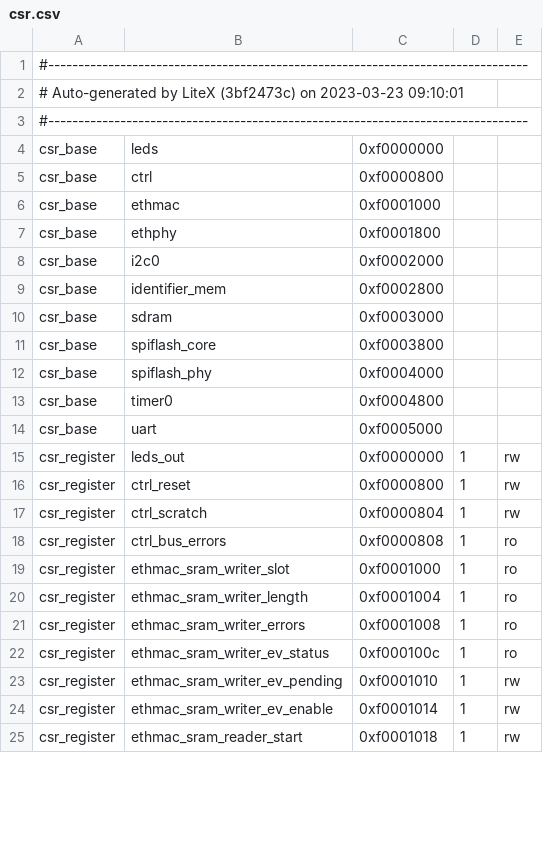
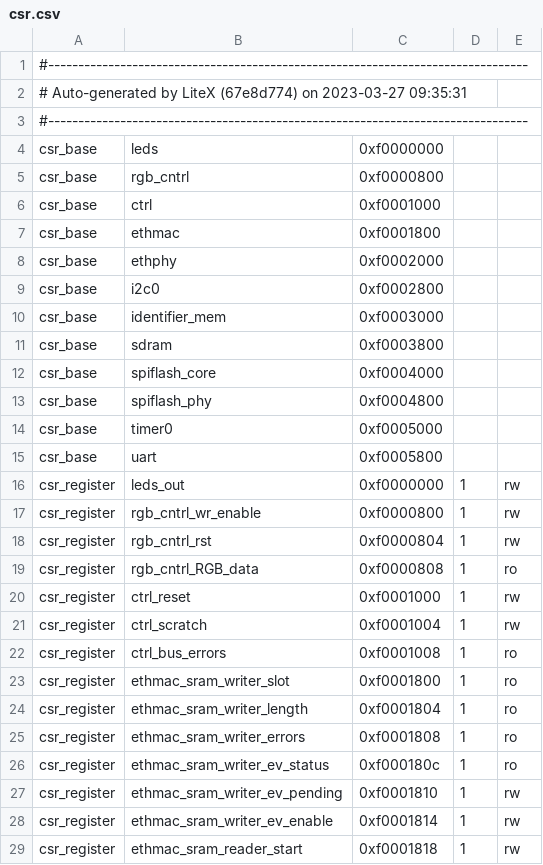
Before and after one commit to UNAL-Embebidos-Pantallas/UN-InfoBanner-Pantalla, a CSV file: csr.csv, drawn as a sheet; only a part is shown; the diff covers the shown part only.

```diff
--- a/csr.csv
+++ b/csr.csv
@@ -1,25 +1,29 @@
 #--------------------------------------------------------------------------------
-# Auto-generated by LiteX (3bf2473c) on 2023-03-23 09:10:01
+# Auto-generated by LiteX (67e8d774) on 2023-03-27 09:35:31
 #--------------------------------------------------------------------------------
 csr_base,leds,0xf0000000,,
-csr_base,ctrl,0xf0000800,,
-csr_base,ethmac,0xf0001000,,
-csr_base,ethphy,0xf0001800,,
-csr_base,i2c0,0xf0002000,,
-csr_base,identifier_mem,0xf0002800,,
-csr_base,sdram,0xf0003000,,
-csr_base,spiflash_core,0xf0003800,,
-csr_base,spiflash_phy,0xf0004000,,
-csr_base,timer0,0xf0004800,,
-csr_base,uart,0xf0005000,,
+csr_base,rgb_cntrl,0xf0000800,,
+csr_base,ctrl,0xf0001000,,
+csr_base,ethmac,0xf0001800,,
+csr_base,ethphy,0xf0002000,,
+csr_base,i2c0,0xf0002800,,
+csr_base,identifier_mem,0xf0003000,,
+csr_base,sdram,0xf0003800,,
+csr_base,spiflash_core,0xf0004000,,
+csr_base,spiflash_phy,0xf0004800,,
+csr_base,timer0,0xf0005000,,
+csr_base,uart,0xf0005800,,
 csr_register,leds_out,0xf0000000,1,rw
-csr_register,ctrl_reset,0xf0000800,1,rw
-csr_register,ctrl_scratch,0xf0000804,1,rw
-csr_register,ctrl_bus_errors,0xf0000808,1,ro
-csr_register,ethmac_sram_writer_slot,0xf0001000,1,ro
-csr_register,ethmac_sram_writer_length,0xf0001004,1,ro
-csr_register,ethmac_sram_writer_errors,0xf0001008,1,ro
-csr_register,ethmac_sram_writer_ev_status,0xf000100c,1,ro
-csr_register,ethmac_sram_writer_ev_pending,0xf0001010,1,rw
-csr_register,ethmac_sram_writer_ev_enable,0xf0001014,1,rw
-csr_register,ethmac_sram_reader_start,0xf0001018,1,rw
+csr_register,rgb_cntrl_wr_enable,0xf0000800,1,rw
+csr_register,rgb_cntrl_rst,0xf0000804,1,rw
+csr_register,rgb_cntrl_RGB_data,0xf0000808,1,ro
+csr_register,ctrl_reset,0xf0001000,1,rw
+csr_register,ctrl_scratch,0xf0001004,1,rw
+csr_register,ctrl_bus_errors,0xf0001008,1,ro
+csr_register,ethmac_sram_writer_slot,0xf0001800,1,ro
+csr_register,ethmac_sram_writer_length,0xf0001804,1,ro
+csr_register,ethmac_sram_writer_errors,0xf0001808,1,ro
+csr_register,ethmac_sram_writer_ev_status,0xf000180c,1,ro
+csr_register,ethmac_sram_writer_ev_pending,0xf0001810,1,rw
+csr_register,ethmac_sram_writer_ev_enable,0xf0001814,1,rw
+csr_register,ethmac_sram_reader_start,0xf0001818,1,rw
```
Also changed, not shown: 48 edited cells elsewhere in this file, 3 other files.
